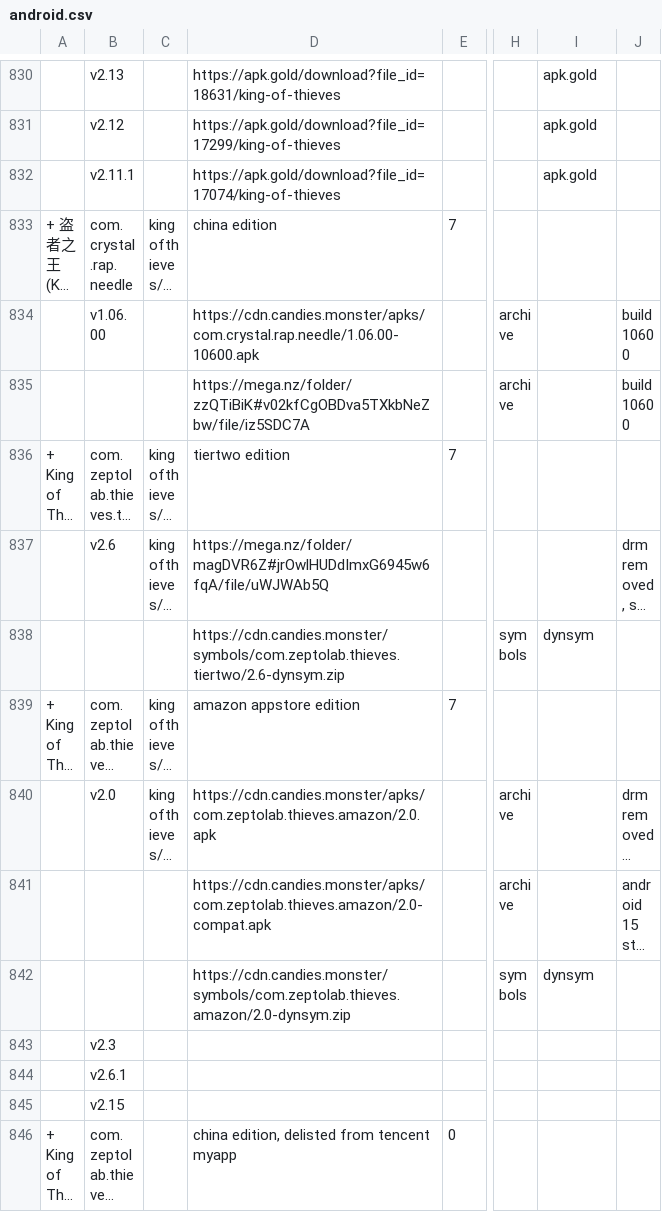
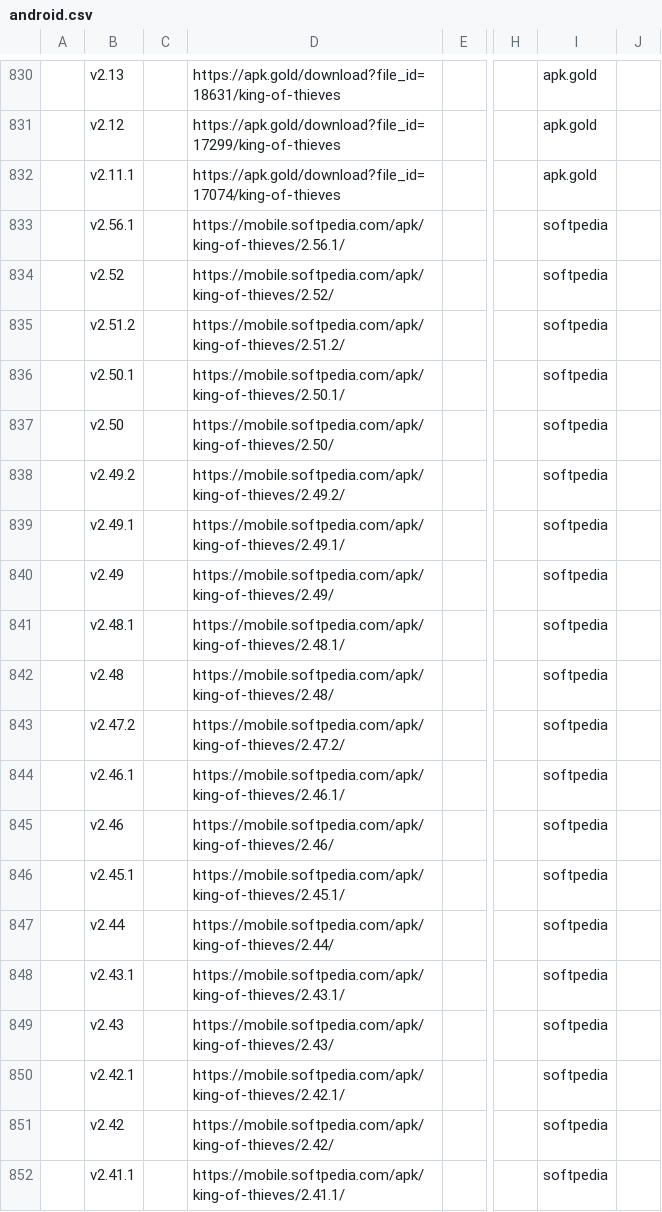
Before and after one commit to sogful/candies.monster, a CSV file: assets/static/data/versions/zeptolab/android.csv, drawn as a sheet; only a part is shown, gaps mark what is left out; the shorter side is filled out with more unchanged rows; long unchanged cells end in …; rows hold the shown columns only; the diff covers the shown part only; the diff names each change by its address in the sheet, - before the commit and + after, or states it on an @@ line.

Commit message:
feat(versions): +40 kot softpedia links

```diff
--- a/assets/static/data/versions/zeptolab/android.csv
+++ b/assets/static/data/versions/zeptolab/android.csv
+row 833:  | v2.56.1 |  | https://mobile.softpedia.com/apk/king-of-thieves/2.56.1/ |  |  | softpedia
+row 834:  | v2.52 |  | https://mobile.softpedia.com/apk/king-of-thieves/2.52/ |  |  | softpedia
+row 835:  | v2.51.2 |  | https://mobile.softpedia.com/apk/king-of-thieves/2.51.2/ |  |  | softpedia
+row 836:  | v2.50.1 |  | https://mobile.softpedia.com/apk/king-of-thieves/2.50.1/ |  |  | softpedia
+row 837:  | v2.50 |  | https://mobile.softpedia.com/apk/king-of-thieves/2.50/ |  |  | softpedia
+row 838:  | v2.49.2 |  | https://mobile.softpedia.com/apk/king-of-thieves/2.49.2/ |  |  | softpedia
+row 839:  | v2.49.1 |  | https://mobile.softpedia.com/apk/king-of-thieves/2.49.1/ |  |  | softpedia
+row 840:  | v2.49 |  | https://mobile.softpedia.com/apk/king-of-thieves/2.49/ |  |  | softpedia
+row 841:  | v2.48.1 |  | https://mobile.softpedia.com/apk/king-of-thieves/2.48.1/ |  |  | softpedia
+row 842:  | v2.48 |  | https://mobile.softpedia.com/apk/king-of-thieves/2.48/ |  |  | softpedia
+row 843:  | v2.47.2 |  | https://mobile.softpedia.com/apk/king-of-thieves/2.47.2/ |  |  | softpedia
+row 844:  | v2.46.1 |  | https://mobile.softpedia.com/apk/king-of-thieves/2.46.1/ |  |  | softpedia
+row 845:  | v2.46 |  | https://mobile.softpedia.com/apk/king-of-thieves/2.46/ |  |  | softpedia
+row 846:  | v2.45.1 |  | https://mobile.softpedia.com/apk/king-of-thieves/2.45.1/ |  |  | softpedia
+row 847:  | v2.44 |  | https://mobile.softpedia.com/apk/king-of-thieves/2.44/ |  |  | softpedia
+row 848:  | v2.43.1 |  | https://mobile.softpedia.com/apk/king-of-thieves/2.43.1/ |  |  | softpedia
+row 849:  | v2.43 |  | https://mobile.softpedia.com/apk/king-of-thieves/2.43/ |  |  | softpedia
+row 850:  | v2.42.1 |  | https://mobile.softpedia.com/apk/king-of-thieves/2.42.1/ |  |  | softpedia
+row 851:  | v2.42 |  | https://mobile.softpedia.com/apk/king-of-thieves/2.42/ |  |  | softpedia
+row 852:  | v2.41.1 |  | https://mobile.softpedia.com/apk/king-of-thieves/2.41.1/ |  |  | softpedia
```
Also changed, not shown: 20 added rows elsewhere in this file.
